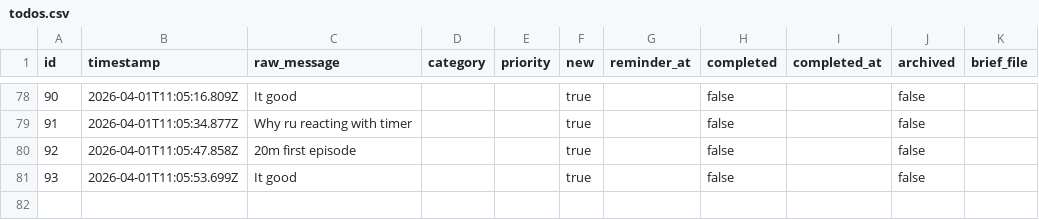
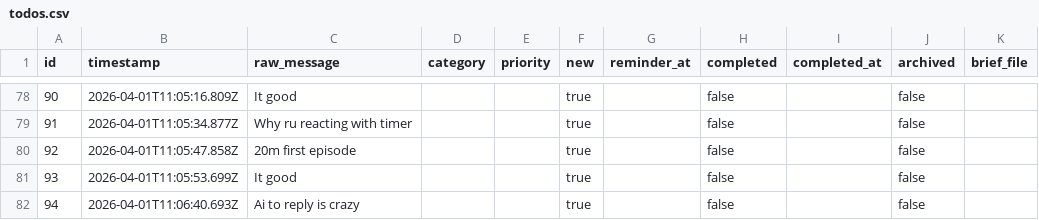
Before and after one commit to ChilliByte/stream-todo, a CSV file: todos.csv, drawn as a sheet; only a part is shown, gaps mark what is left out; the diff names each change by its address in the sheet, - before the commit and + after, or states it on an @@ line.

Commit message:
add: Ai to reply is crazy

```diff
--- a/todos.csv
+++ b/todos.csv
+row 82: 94 | 2026-04-01T11:06:40.693Z | Ai to reply is crazy |  |  | true |  | false |  | false
```
